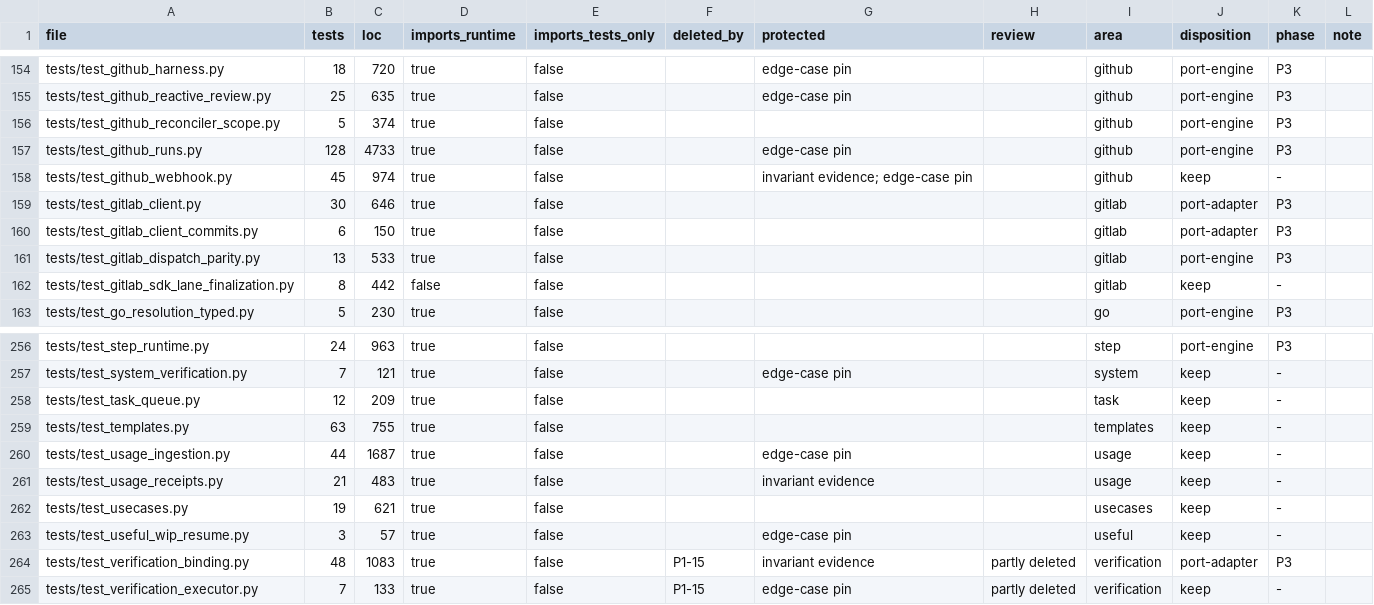
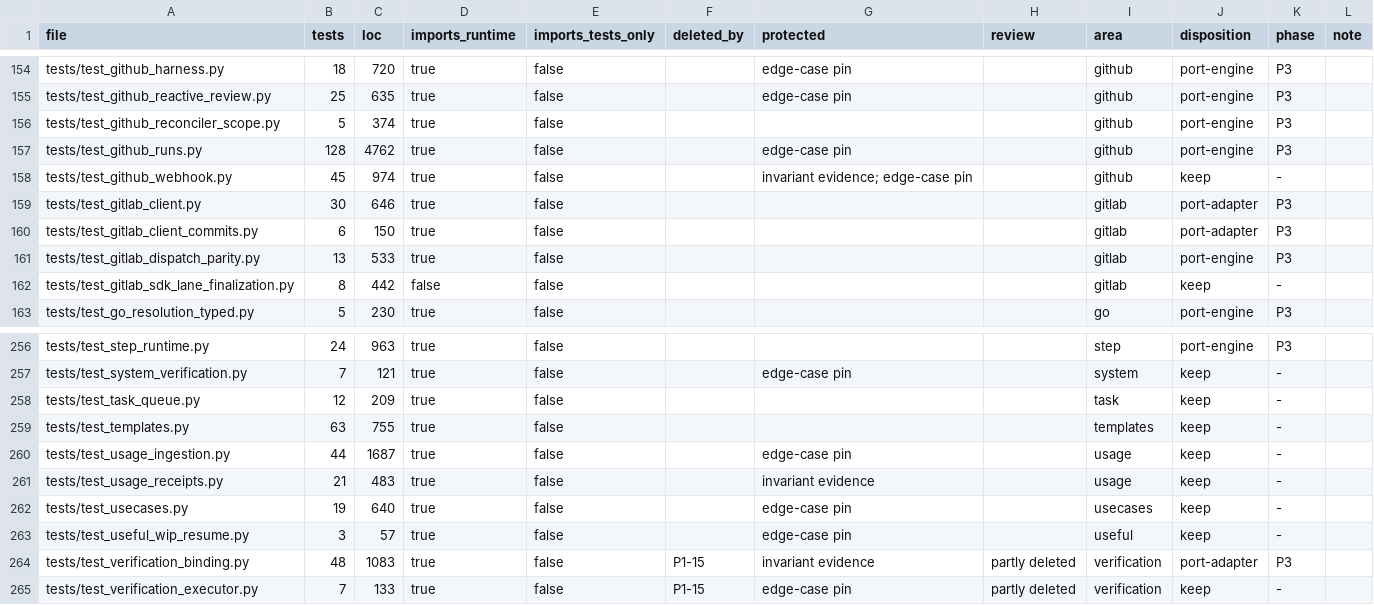
Before and after one commit to forcewake/forge, a CSV file: docs/roadmap/2026-09-29-simplification/test-ledger.csv, drawn as a sheet; only a part is shown, gaps mark what is left out.

```diff
--- a/docs/roadmap/2026-09-29-simplification/test-ledger.csv
+++ b/docs/roadmap/2026-09-29-simplification/test-ledger.csv
@@ -156,3 +156,3 @@ tests/test_github_reactive_review.py,25,635,true,false,,edge-case pin,,github,po
 tests/test_github_reconciler_scope.py,5,374,true,false,,,,github,port-engine,P3,
-tests/test_github_runs.py,128,4733,true,false,,edge-case pin,,github,port-engine,P3,
+tests/test_github_runs.py,128,4762,true,false,,edge-case pin,,github,port-engine,P3,
 tests/test_github_webhook.py,45,974,true,false,,invariant evidence; edge-case pin,,github,keep,-,
@@ -261,3 +261,3 @@ tests/test_usage_ingestion.py,44,1687,true,false,,edge-case pin,,usage,keep,-,
 tests/test_usage_receipts.py,21,483,true,false,,invariant evidence,,usage,keep,-,
-tests/test_usecases.py,19,621,true,false,,,,usecases,keep,-,
+tests/test_usecases.py,19,640,true,false,,edge-case pin,,usecases,keep,-,
 tests/test_useful_wip_resume.py,3,57,true,false,,edge-case pin,,useful,keep,-,
```
Also changed, not shown: 4 other files.
